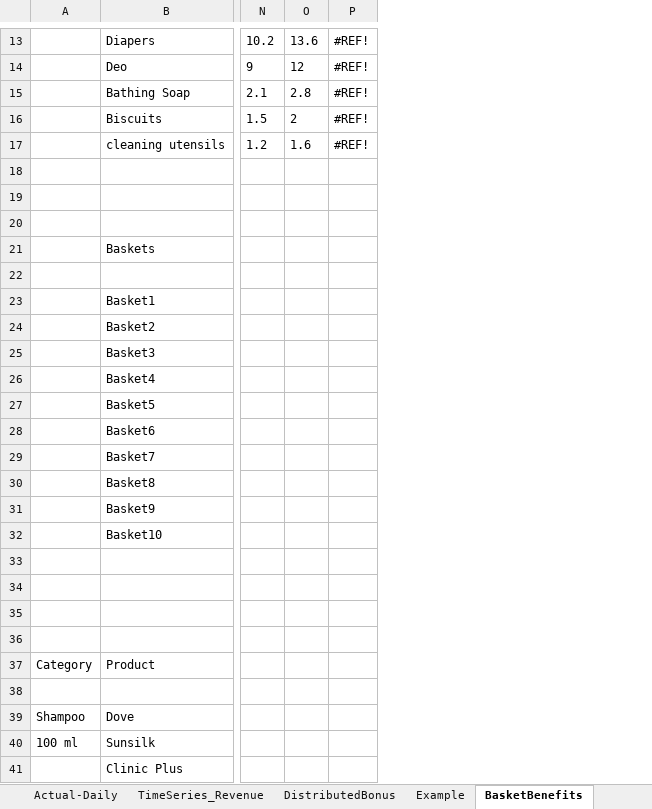
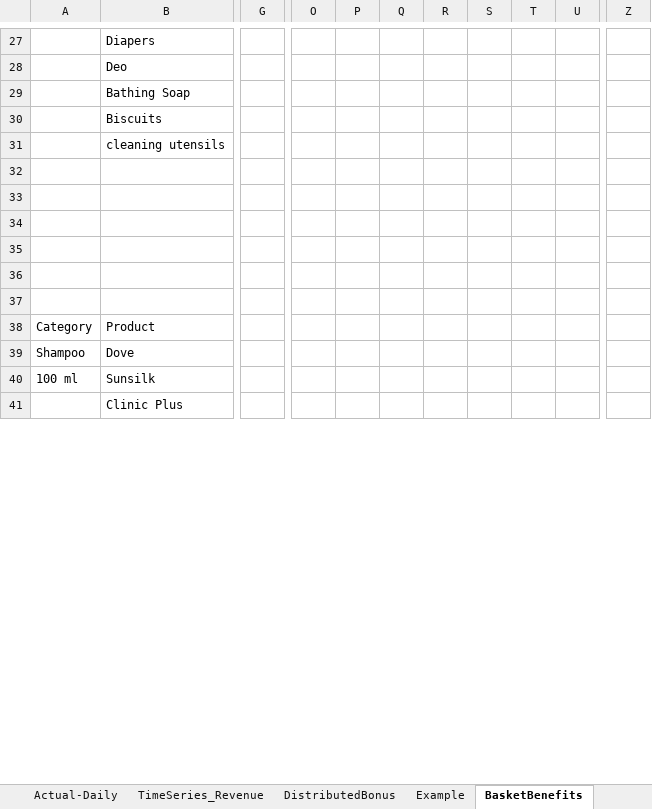
Before and after one commit to soukhyak26/MegaProject, an Excel workbook: documentation/Pricing/PricingModel-Final.xlsx, sheet BasketBenefits, drawn as a sheet; only a part is shown, gaps mark what is left out; values as stored, in another font and other column widths than the file's, no borders; removed rows and columns are numbered as before the commit, all else as after; rows hold the shown columns only; the diff covers the shown part only; the diff names each change by its address in the sheet, - before the commit and + after, or states it on an @@ line.

Commit message:
Pseudo final pricing model with and without basket level discounts; :) :) :)

```diff
--- a/documentation/Pricing/PricingModel-Final.xlsx (sheet BasketBenefits)
+++ b/documentation/Pricing/PricingModel-Final.xlsx (sheet BasketBenefits)
+column G, empty
-column N, rows 13-17: 10.2 | 9 | 2.1 | 1.5 | 1.2
-column O, rows 13-17: 13.6 | 12 | 2.8 | 2 | 1.6
-column P, rows 13-17: all #REF!
+column O, empty
+column P, empty
+column Q, empty
+column R, empty
+column S, empty
+column T, empty
+column U, empty
+column Z, empty
-row 18: (empty)
+row 32: (empty)
-row 21:  | Baskets
-row 22: (empty)
-row 23:  | Basket1
-row 24:  | Basket2
-row 25:  | Basket3
-row 26:  | Basket4
-row 27:  | Basket5
-row 28:  | Basket6
-row 29:  | Basket7
-row 30:  | Basket8
-row 31:  | Basket9
-row 32:  | Basket10
-row 33: (empty)
-row 38: (empty)
```
Also changed, not shown: 19 added rows, 4 added columns and 1 edited cell elsewhere in this sheet, formulas that keep their value.
